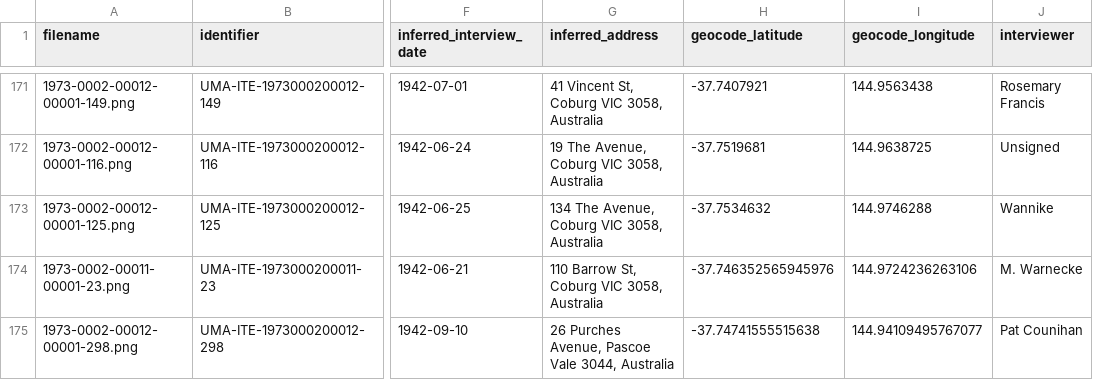
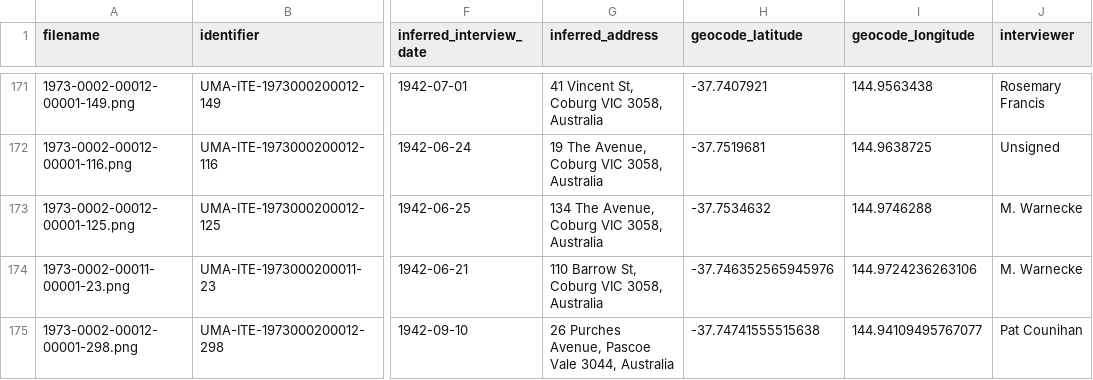
Before and after one commit to carljoseph/prestsurvey, a CSV file: docs/data/validated_addresses.csv, drawn as a sheet; only a part is shown, gaps mark what is left out; the diff names each change by its address in the sheet, - before the commit and + after, or states it on an @@ line.

Commit message:
fix Wannike name

```diff
--- a/docs/data/validated_addresses.csv
+++ b/docs/data/validated_addresses.csv
-J173 (interviewer): Wannike
+J173 (interviewer): M. Warnecke
```
Also changed, not shown: 1 other file.
